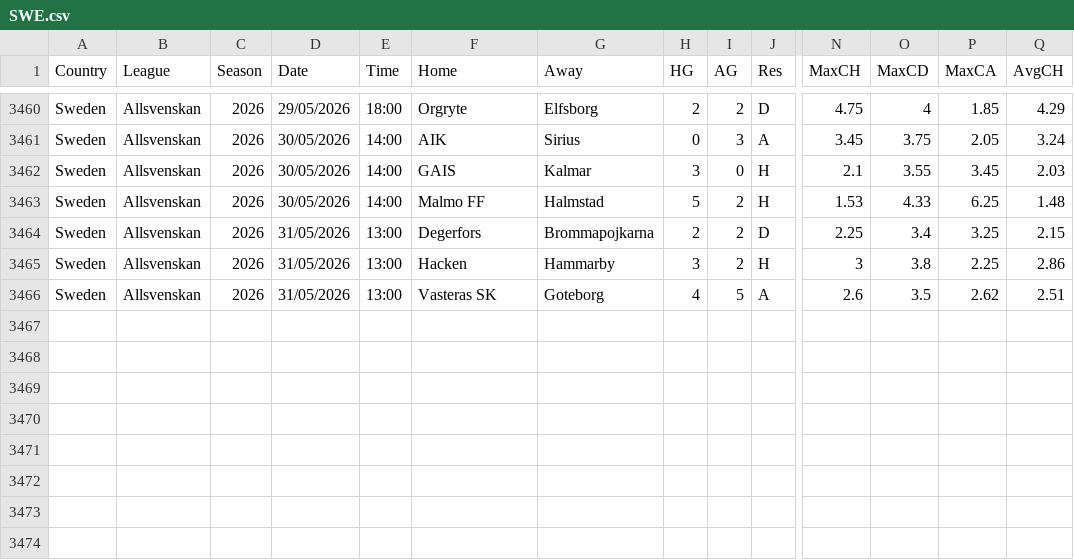
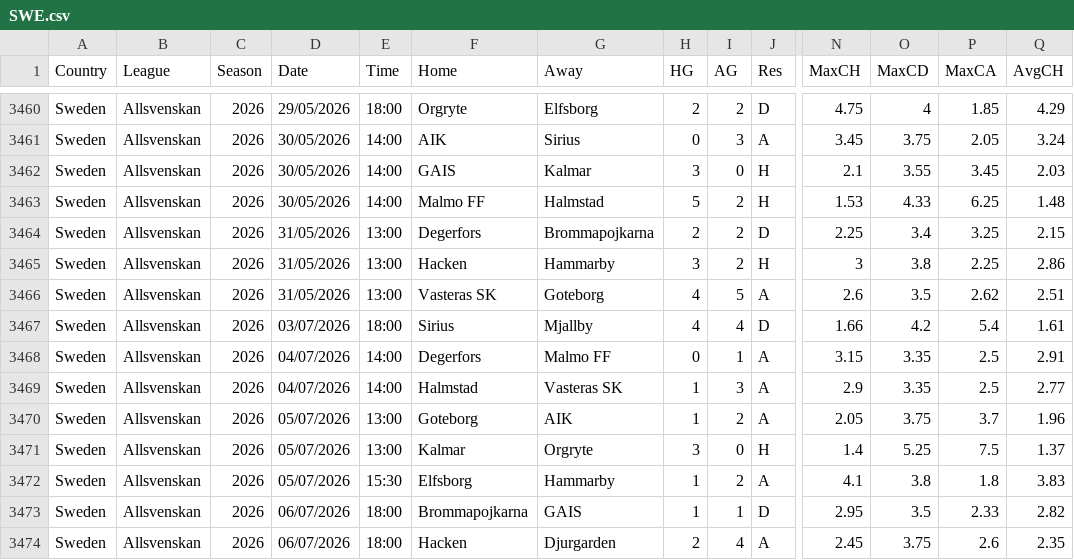
Before and after one commit to majoroka/sportBet-App, a CSV file: public/data/standings/SWE.csv, drawn as a sheet; only a part is shown, gaps mark what is left out; rows hold the shown columns only; the diff names each change by its address in the sheet, - before the commit and + after, or states it on an @@ line.

```diff
--- a/public/data/standings/SWE.csv
+++ b/public/data/standings/SWE.csv
+row 3467: Sweden | Allsvenskan | 2026 | 03/07/2026 | 18:00 | Sirius | Mjallby | 4 | 4 | D | 1.66 | 4.2 | 5.4 | 1.61
+row 3468: Sweden | Allsvenskan | 2026 | 04/07/2026 | 14:00 | Degerfors | Malmo FF | 0 | 1 | A | 3.15 | 3.35 | 2.5 | 2.91
+row 3469: Sweden | Allsvenskan | 2026 | 04/07/2026 | 14:00 | Halmstad | Vasteras SK | 1 | 3 | A | 2.9 | 3.35 | 2.5 | 2.77
+row 3470: Sweden | Allsvenskan | 2026 | 05/07/2026 | 13:00 | Goteborg | AIK | 1 | 2 | A | 2.05 | 3.75 | 3.7 | 1.96
+row 3471: Sweden | Allsvenskan | 2026 | 05/07/2026 | 13:00 | Kalmar | Orgryte | 3 | 0 | H | 1.4 | 5.25 | 7.5 | 1.37
+row 3472: Sweden | Allsvenskan | 2026 | 05/07/2026 | 15:30 | Elfsborg | Hammarby | 1 | 2 | A | 4.1 | 3.8 | 1.8 | 3.83
+row 3473: Sweden | Allsvenskan | 2026 | 06/07/2026 | 18:00 | Brommapojkarna | GAIS | 1 | 1 | D | 2.95 | 3.5 | 2.33 | 2.82
+row 3474: Sweden | Allsvenskan | 2026 | 06/07/2026 | 18:00 | Hacken | Djurgarden | 2 | 4 | A | 2.45 | 3.75 | 2.6 | 2.35
```
Also changed, not shown: public/data/standings/CHN.csv, public/data/standings/FIN.csv, 1 other file.
